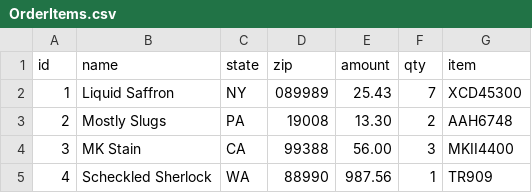
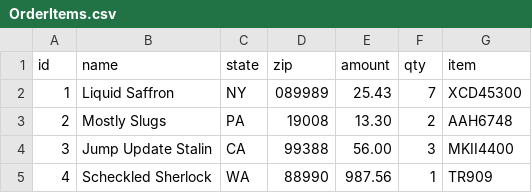
Before and after one commit to arundeva0004/greenItTest, a CSV file: backend/public/OrderItems.csv, drawn as a sheet.

```diff
--- a/backend/public/OrderItems.csv
+++ b/backend/public/OrderItems.csv
@@ -3,3 +3,3 @@
 "2","Mostly Slugs","PA","19008","13.30","2","AAH6748"
-"3","MK Stain","CA","99388","56.00","3","MKII4400"
+"3","Jump Update Stalin","CA","99388","56.00","3","MKII4400"
 "4","Scheckled Sherlock","WA","88990","987.56","1","TR909"
```
Also changed, not shown: 13 other files.
